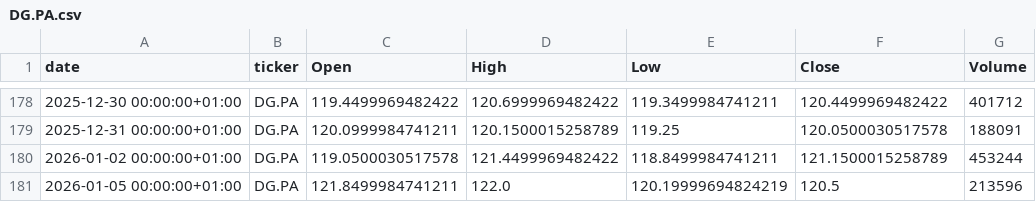
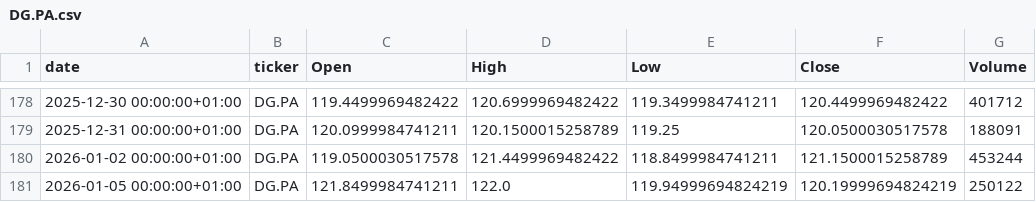
Before and after one commit to mathieuaubert2601/Market_Analyze_Data_Stream_Processing, a CSV file: data/history/DG.PA.csv, drawn as a sheet; only a part is shown, gaps mark what is left out.

Commit message:
data update 2

```diff
--- a/data/history/DG.PA.csv
+++ b/data/history/DG.PA.csv
@@ -180,2 +180,2 @@ date,ticker,Open,High,Low,Close,Volume
 2026-01-02 00:00:00+01:00,DG.PA,119.0500030517578,121.4499969482422,118.8499984741211,121.1500015258789,453244
-2026-01-05 00:00:00+01:00,DG.PA,121.8499984741211,122.0,120.19999694824219,120.5,213596
+2026-01-05 00:00:00+01:00,DG.PA,121.8499984741211,122.0,119.94999694824219,120.19999694824219,250122
```
Also changed, not shown: data/history/AI.PA.csv, data/history/BNP.PA.csv, 20 other files.
